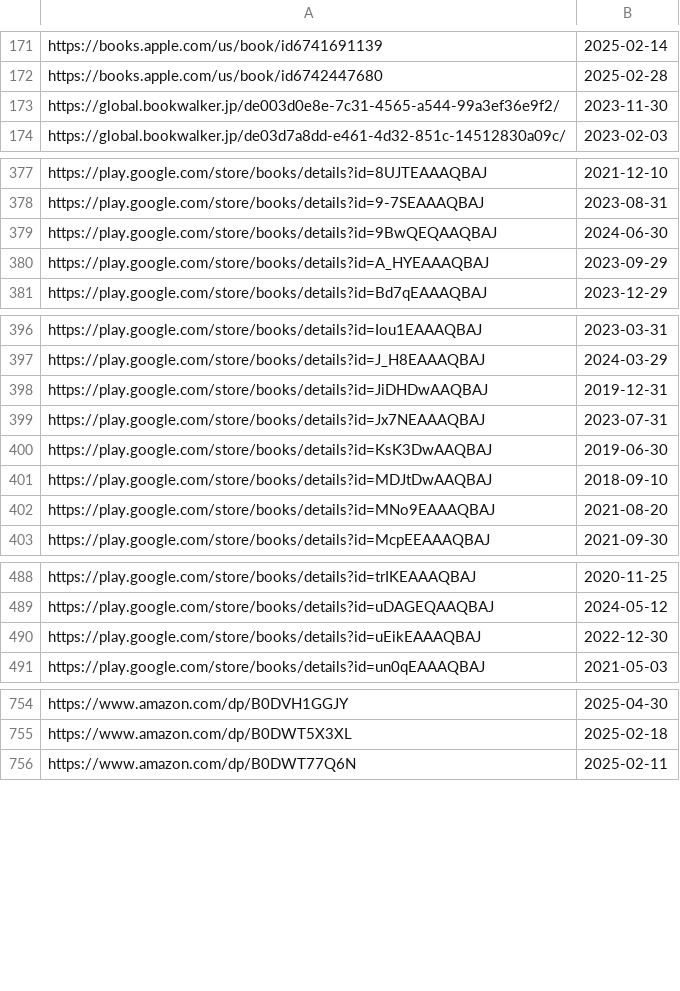
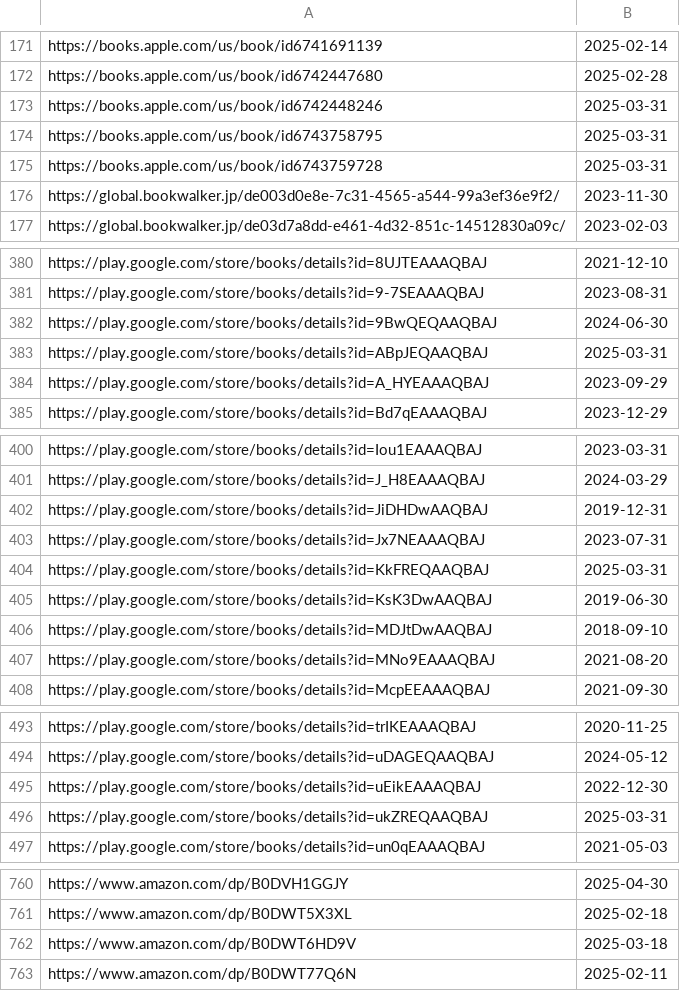
Before and after one commit to LNRelease/lnrelease.github.io, a CSV file: cross_infinite.csv, drawn as a sheet; only a part is shown, gaps mark what is left out; the diff covers the shown part only; the diff names each change by its address in the sheet, - before the commit and + after, or states it on an @@ line.

```diff
--- a/cross_infinite.csv
+++ b/cross_infinite.csv
+row 173: https://books.apple.com/us/book/id6742448246 | 2025-03-31
+row 174: https://books.apple.com/us/book/id6743758795 | 2025-03-31
+row 175: https://books.apple.com/us/book/id6743759728 | 2025-03-31
+row 383: https://play.google.com/store/books/details?id=ABpJEQAAQBAJ | 2025-03-31
+row 404: https://play.google.com/store/books/details?id=KkFREQAAQBAJ | 2025-03-31
+row 496: https://play.google.com/store/books/details?id=ukZREQAAQBAJ | 2025-03-31
+row 762: https://www.amazon.com/dp/B0DWT6HD9V | 2025-03-18
```
Also changed, not shown: 3 added rows elsewhere in this file, 3 other files.
